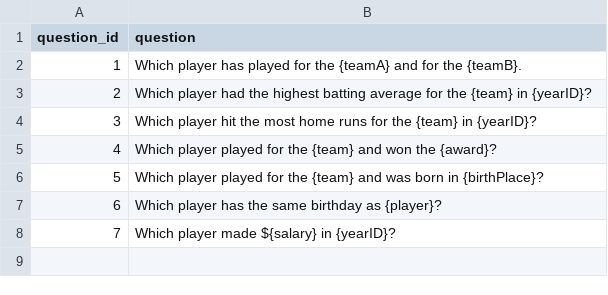
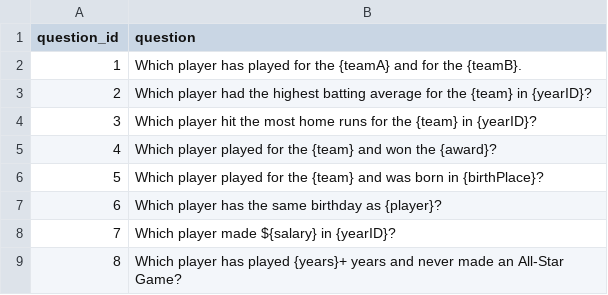
Before and after one commit to Debob123/strikeOne, a CSV file: app/static/triviaQuestions.csv, drawn as a sheet.

Commit message:
added two more questions I FEEEEEEL LIKE this should be enough

```diff
--- a/app/static/triviaQuestions.csv
+++ b/app/static/triviaQuestions.csv
@@ -8 +8,2 @@ question_id,question
 7,"Which player made ${salary} in {yearID}?"
+8, "Which player has played {years}+ years and never made an All-Star Game?"
```
Also changed, not shown: 3 other files.
